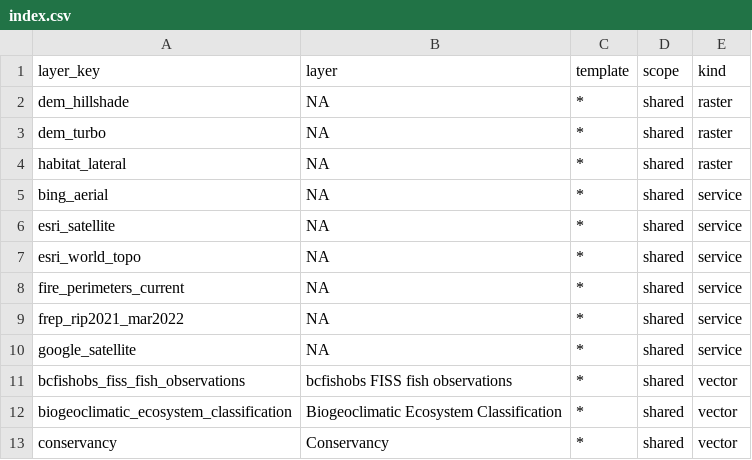
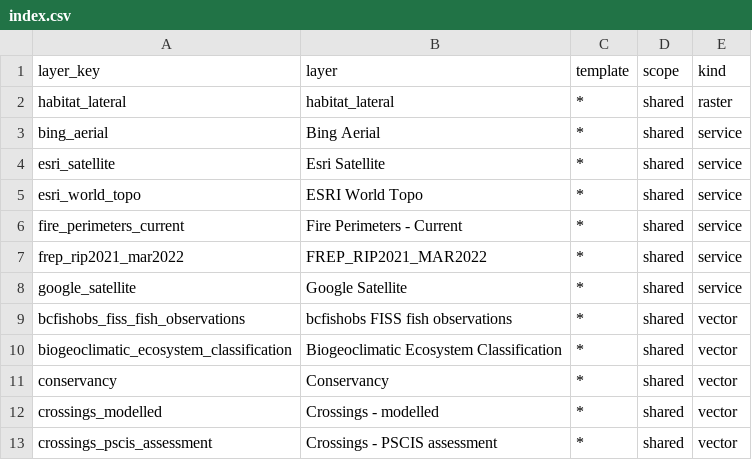
Before and after one commit to NewGraphEnvironment/gq, a CSV file: inst/styles/index.csv, drawn as a sheet; only a part is shown; the shorter side is filled out with more unchanged rows.

```diff
--- a/inst/styles/index.csv
+++ b/inst/styles/index.csv
@@ -1,11 +1,9 @@
 "layer_key","layer","template","scope","kind"
-"dem_hillshade",NA,"*","shared","raster"
-"dem_turbo",NA,"*","shared","raster"
-"habitat_lateral",NA,"*","shared","raster"
-"bing_aerial",NA,"*","shared","service"
-"esri_satellite",NA,"*","shared","service"
-"esri_world_topo",NA,"*","shared","service"
-"fire_perimeters_current",NA,"*","shared","service"
-"frep_rip2021_mar2022",NA,"*","shared","service"
-"google_satellite",NA,"*","shared","service"
+"habitat_lateral","habitat_lateral","*","shared","raster"
+"bing_aerial","Bing Aerial","*","shared","service"
+"esri_satellite","Esri Satellite","*","shared","service"
+"esri_world_topo","ESRI World Topo","*","shared","service"
+"fire_perimeters_current","Fire Perimeters - Current","*","shared","service"
+"frep_rip2021_mar2022","FREP_RIP2021_MAR2022","*","shared","service"
+"google_satellite","Google Satellite","*","shared","service"
 "bcfishobs_fiss_fish_observations","bcfishobs FISS fish observations","*","shared","vector"
```
Also changed, not shown: 11 other files.
